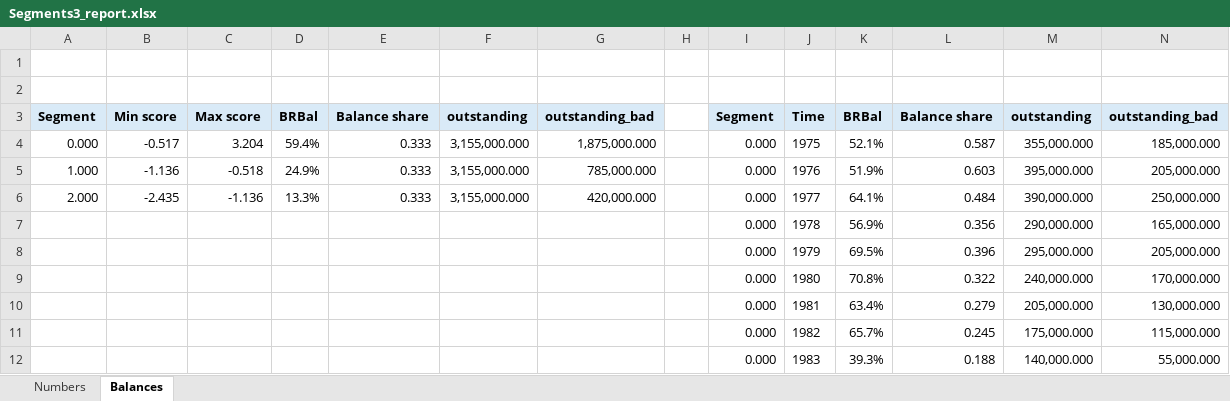
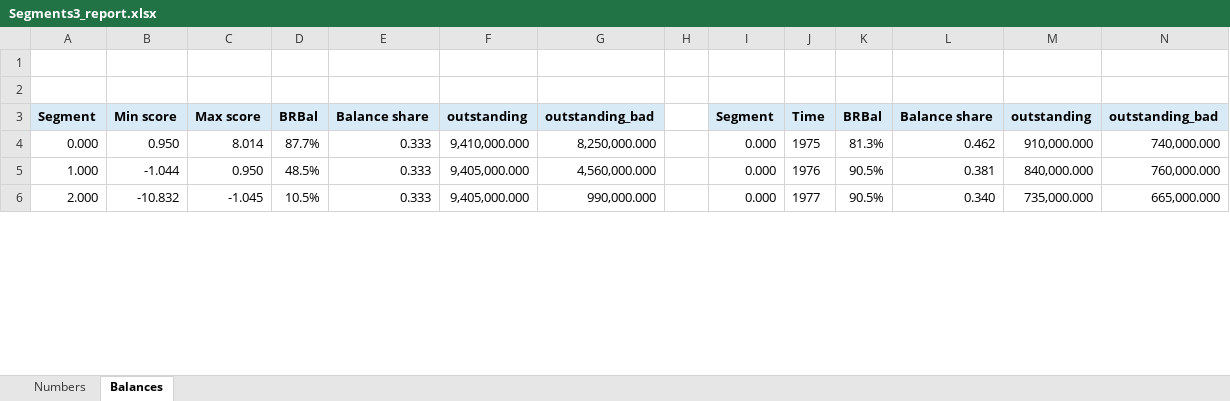
Before and after one commit to 0xMarc0s/credit-scoring, an Excel workbook: outputs/pd_css_cross/Segments3_report.xlsx, sheet Balances, drawn as a sheet; only a part is shown; values as stored, in another font and other column widths than the file's, no borders; charts and pictures not drawn; removed rows and columns are numbered as before the commit, all else as after; the diff covers the shown part only; the diff names each change by its address in the sheet, - before the commit and + after, or states it on an @@ line.

```diff
--- a/outputs/pd_css_cross/Segments3_report.xlsx (sheet Balances)
+++ b/outputs/pd_css_cross/Segments3_report.xlsx (sheet Balances)
-B4: -0.517
+B4: 0.950
-C4: 3.204
+C4: 8.014
-D4: 59.4%
+D4: 87.7%
-F4: 3,155,000.000
+F4: 9,410,000.000
-G4: 1,875,000.000
+G4: 8,250,000.000
-K4: 52.1%
+K4: 81.3%
-L4: 0.587
+L4: 0.462
-M4: 355,000.000
+M4: 910,000.000
-N4: 185,000.000
+N4: 740,000.000
-B5: -1.136
+B5: -1.044
-C5: -0.518
+C5: 0.950
-D5: 24.9%
+D5: 48.5%
-F5:F6: 3,155,000.000
+F5:F6: 9,405,000.000
-G5: 785,000.000
+G5: 4,560,000.000
-K5: 51.9%
+K5: 90.5%
-L5: 0.603
+L5: 0.381
-M5: 395,000.000
+M5: 840,000.000
-N5: 205,000.000
+N5: 760,000.000
-B6: -2.435
+B6: -10.832
-C6: -1.136
+C6: -1.045
-D6: 13.3%
+D6: 10.5%
-G6: 420,000.000
+G6: 990,000.000
-K6: 64.1%
+K6: 90.5%
-L6: 0.484
+L6: 0.340
-M6: 390,000.000
+M6: 735,000.000
-N6: 250,000.000
+N6: 665,000.000
-row 7:  |  |  |  |  |  |  |  | 0.000 | 1978 | 56.9% | 0.356 | 290,000.000 | 165,000.000
-row 8:  |  |  |  |  |  |  |  | 0.000 | 1979 | 69.5% | 0.396 | 295,000.000 | 205,000.000
-row 9:  |  |  |  |  |  |  |  | 0.000 | 1980 | 70.8% | 0.322 | 240,000.000 | 170,000.000
-row 10:  |  |  |  |  |  |  |  | 0.000 | 1981 | 63.4% | 0.279 | 205,000.000 | 130,000.000
-row 11:  |  |  |  |  |  |  |  | 0.000 | 1982 | 65.7% | 0.245 | 175,000.000 | 115,000.000
-row 12:  |  |  |  |  |  |  |  | 0.000 | 1983 | 39.3% | 0.188 | 140,000.000 | 55,000.000
```
Also changed, not shown: 36 added rows and 30 removed rows elsewhere in this sheet, sheet Numbers, charts or pictures, outputs/pd_css_cross/Big_scorecard.xlsx, outputs/pd_css_cross/Gini_vars.xlsx, 25 other files.
